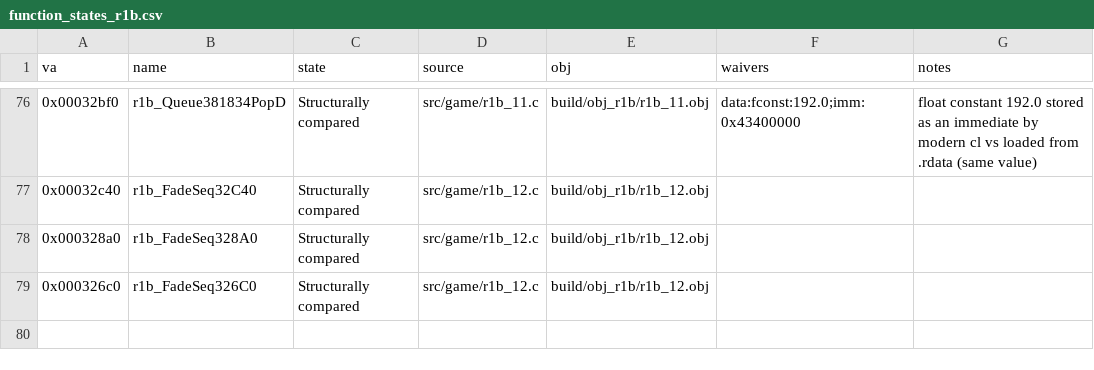
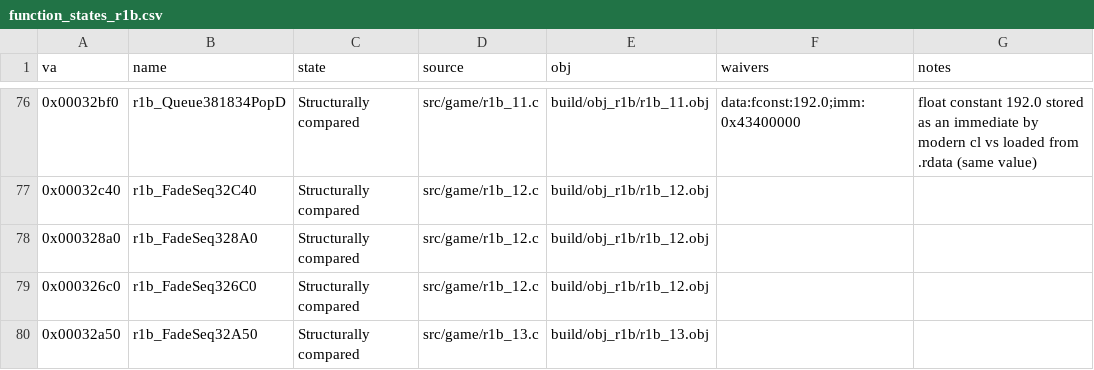
Before and after one commit to Pallypots/Project-Soul-Robber, a CSV file: config/function_states_r1b.csv, drawn as a sheet; only a part is shown, gaps mark what is left out; the diff names each change by its address in the sheet, - before the commit and + after, or states it on an @@ line.

```diff
--- a/config/function_states_r1b.csv
+++ b/config/function_states_r1b.csv
+row 80: 0x00032a50 | r1b_FadeSeq32A50 | Structurally compared | src/game/r1b_13.c | build/obj_r1b/r1b_13.obj
```
Also changed, not shown: config/function_states_m1.csv, config/symbols_m1.csv, 4 other files.
